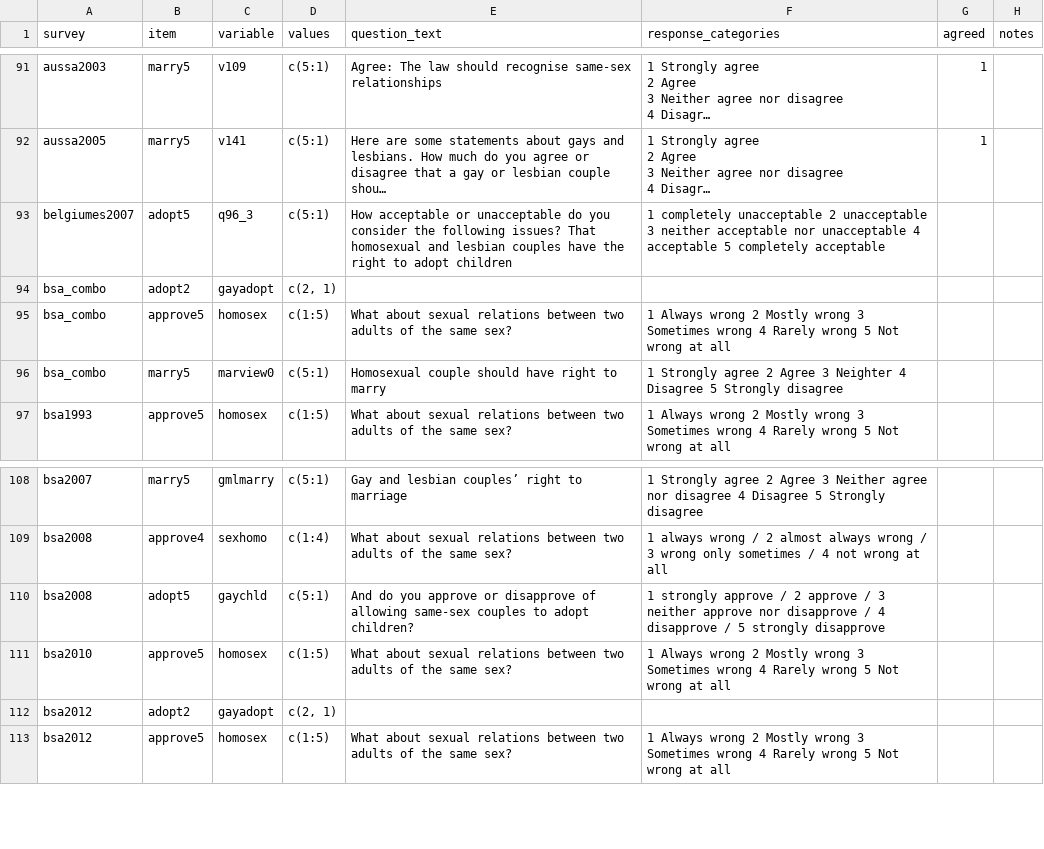
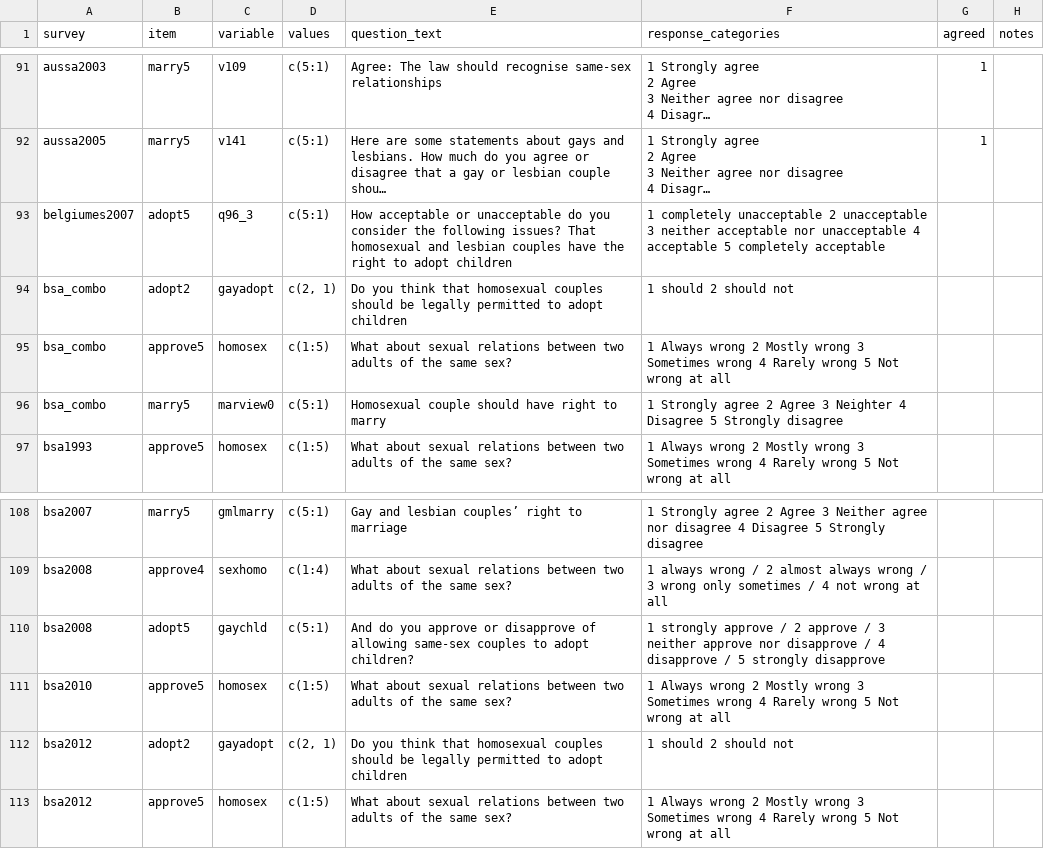
Before and after one commit to fsolt/dcpo_gayrights, a CSV file: data-raw/surveys_gm.csv, drawn as a sheet; only a part is shown, gaps mark what is left out; long unchanged cells end in …; the diff names each change by its address in the sheet, - before the commit and + after, or states it on an @@ line.

Commit message:
Update surveys_gm.csv

```diff
--- a/data-raw/surveys_gm.csv
+++ b/data-raw/surveys_gm.csv
-E94 (question_text): (empty)
+E94 (question_text): Do you think that homosexual couples should be legally permitted to adopt children
-F94 (response_categories): (empty)
+F94 (response_categories): 1 should 2 should not
-E112 (question_text): (empty)
+E112 (question_text): Do you think that homosexual couples should be legally permitted to adopt children
-F112 (response_categories): (empty)
+F112 (response_categories): 1 should 2 should not
```
